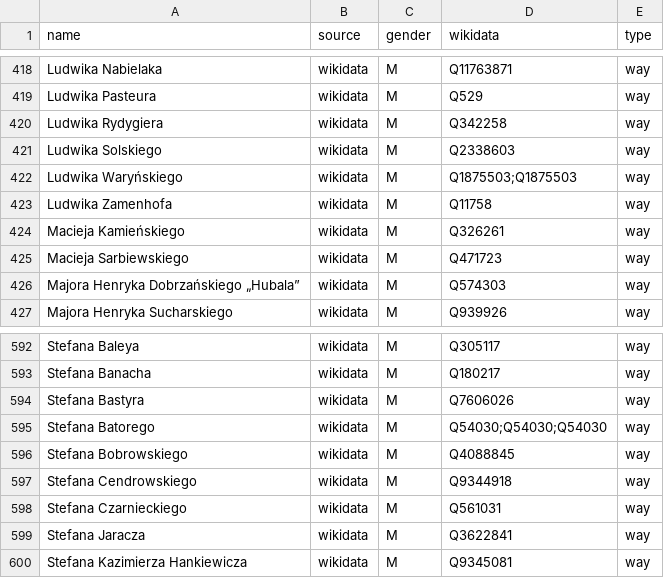
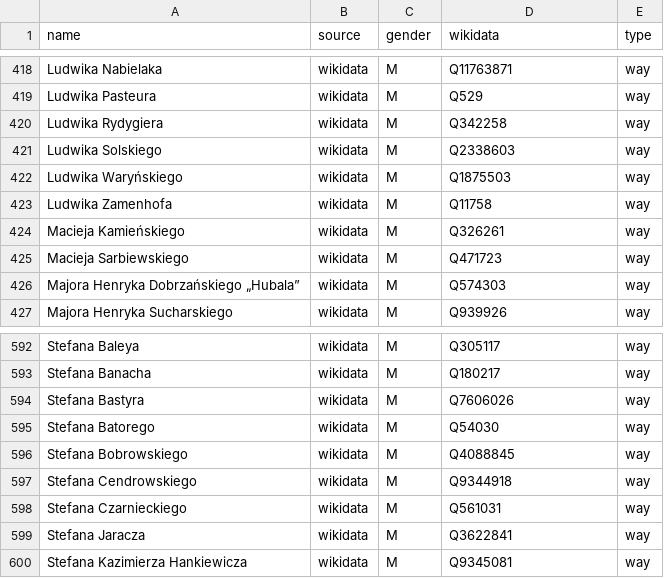
Before and after one commit to EqualStreetNames/equalstreetnames-warsaw, a CSV file: data/gender.csv, drawn as a sheet; only a part is shown, gaps mark what is left out; the diff names each change by its address in the sheet, - before the commit and + after, or states it on an @@ line.

```diff
--- a/data/gender.csv
+++ b/data/gender.csv
-D422 (wikidata): Q1875503;Q1875503
+D422 (wikidata): Q1875503
-D595 (wikidata): Q54030;Q54030;Q54030
+D595 (wikidata): Q54030
```
Also changed, not shown: data/other.csv, 2 other files.
